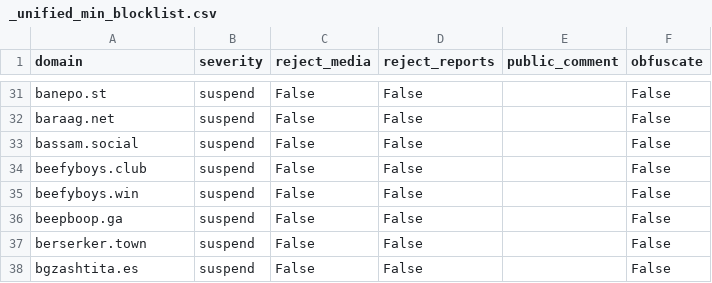
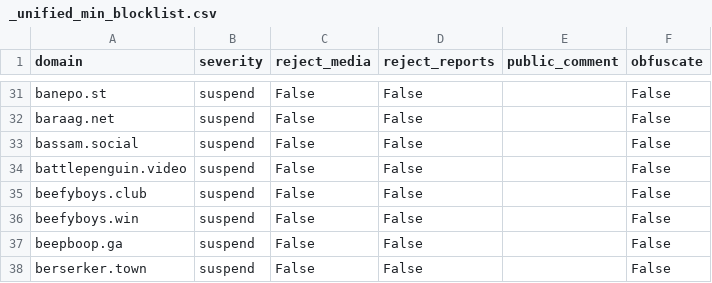
Before and after one commit to sgrigson/oliphant, a CSV file: blocklists/_unified_min_blocklist.csv, drawn as a sheet; only a part is shown, gaps mark what is left out; the shorter side is filled out with more unchanged rows; the diff names each change by its address in the sheet, - before the commit and + after, or states it on an @@ line.

```diff
--- a/blocklists/_unified_min_blocklist.csv
+++ b/blocklists/_unified_min_blocklist.csv
+row 34: battlepenguin.video | suspend | False | False |  | False
```
Also changed, not shown: blocklists/_unified_tier0_blocklist.csv, blocklists/_unified_tier1_blocklist.csv, 6 other files.
